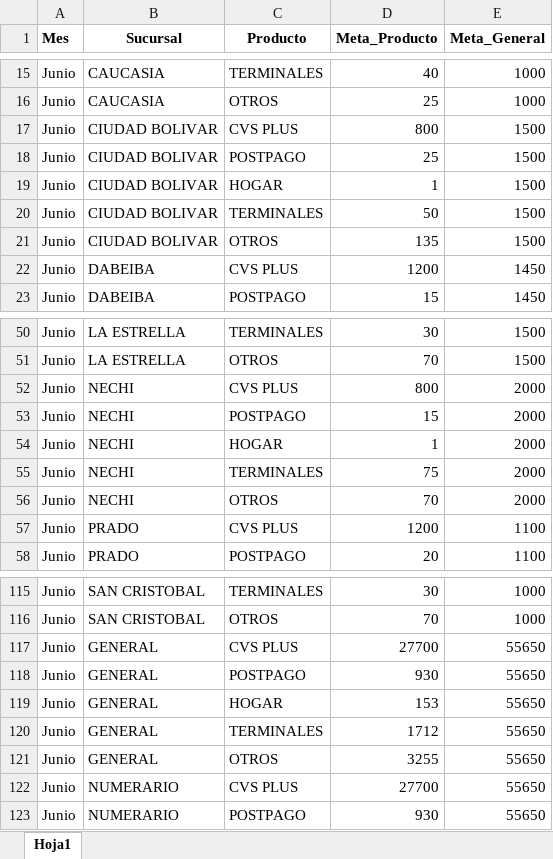
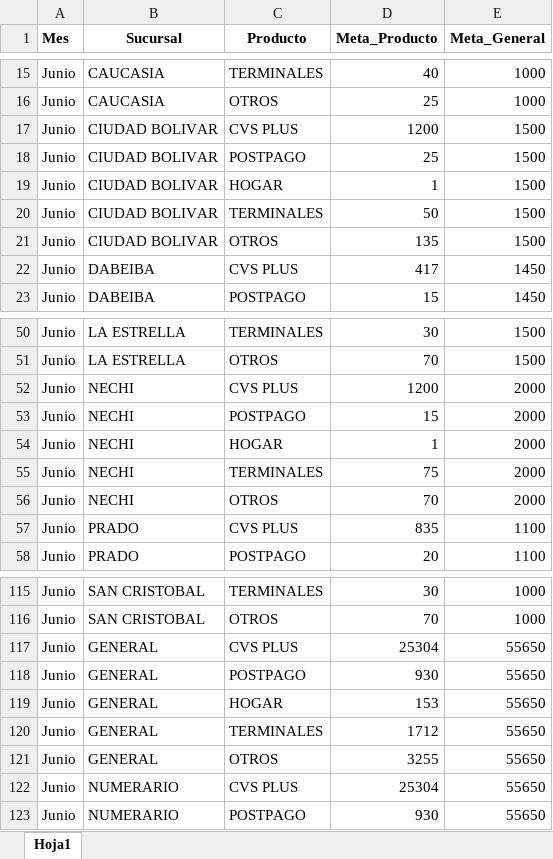
Before and after one commit to Paolam1903/juniocvs, an Excel workbook: data/metas.xlsx, sheet Hoja1, drawn as a sheet; only a part is shown, gaps mark what is left out; values as stored, in another font and other column widths than the file's, no borders; the diff covers the shown part only; the diff names each change by its address in the sheet, - before the commit and + after, or states it on an @@ line.

```diff
--- a/data/metas.xlsx (sheet Hoja1)
+++ b/data/metas.xlsx (sheet Hoja1)
-D17 (Meta_Producto): 800
+D17 (Meta_Producto): 1200
-D22 (Meta_Producto): 1200
+D22 (Meta_Producto): 417
-D52 (Meta_Producto): 800
+D52 (Meta_Producto): 1200
-D57 (Meta_Producto): 1200
+D57 (Meta_Producto): 835
-D117 (Meta_Producto): 27700
+D117 (Meta_Producto): 25304
-D122 (Meta_Producto): 27700
+D122 (Meta_Producto): 25304
```
Also changed, not shown: 4 edited cells elsewhere in this sheet, data/historico_comisiones.xlsx, data/liquidacion_final.xlsx.
